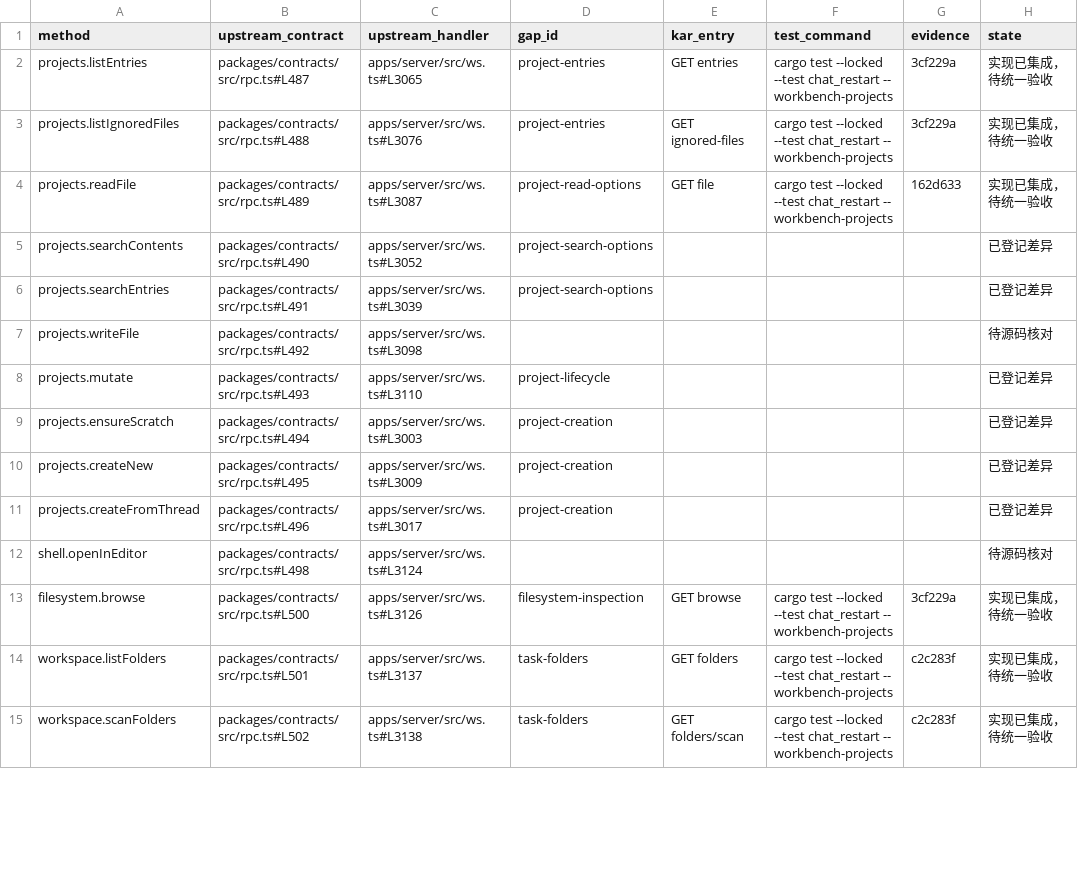
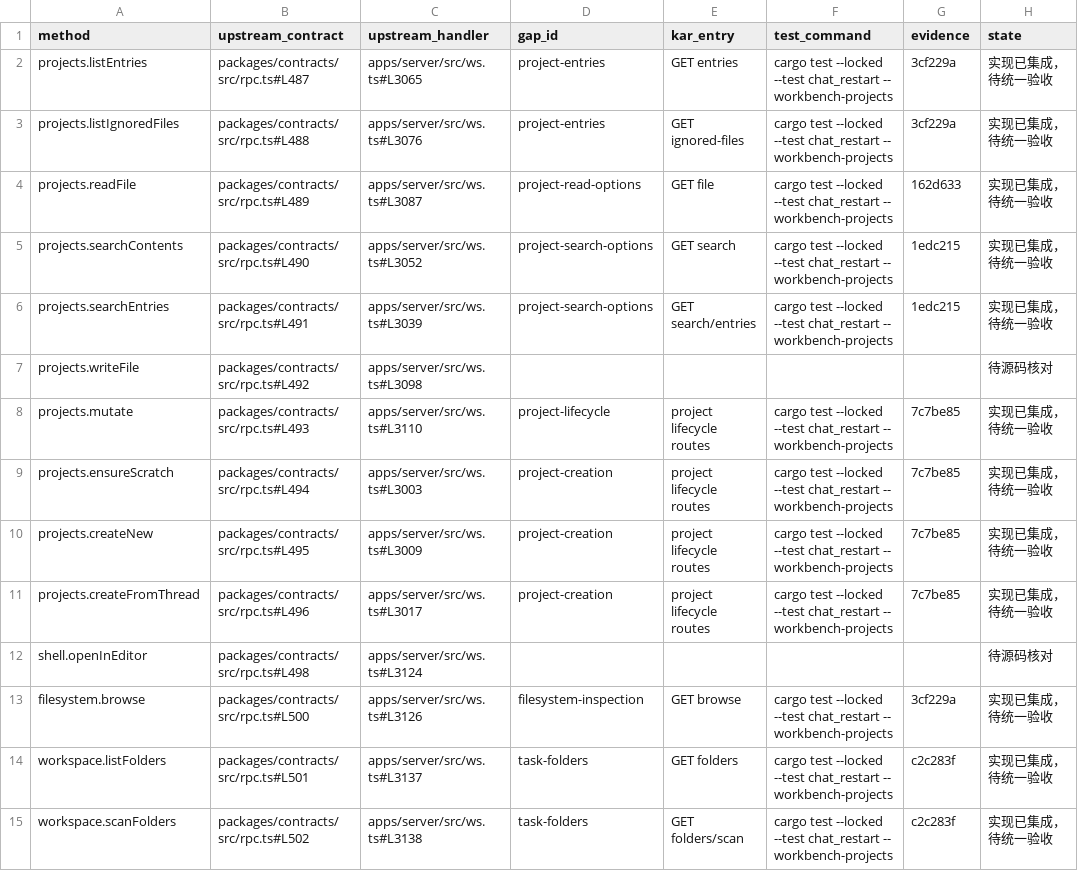
Before and after one commit to kense-labs/Kar, a TSV file: docs/backend-workbench-source-index.tsv, drawn as a sheet; only a part is shown; the diff covers the shown part only.

Commit message:
Track checkpoint, turn control, search and clone operations against fixed contracts

```diff
--- a/docs/backend-workbench-source-index.tsv
+++ b/docs/backend-workbench-source-index.tsv
@@ -4,9 +4,9 @@ projects.listIgnoredFiles	packages/contracts/src/rpc.ts#L488	apps/server/src/ws.
 projects.readFile	packages/contracts/src/rpc.ts#L489	apps/server/src/ws.ts#L3087	project-read-options	GET file	cargo test --locked --test chat_restart -- workbench-projects	162d633	实现已集成，待统一验收
-projects.searchContents	packages/contracts/src/rpc.ts#L490	apps/server/src/ws.ts#L3052	project-search-options				已登记差异
-projects.searchEntries	packages/contracts/src/rpc.ts#L491	apps/server/src/ws.ts#L3039	project-search-options				已登记差异
+projects.searchContents	packages/contracts/src/rpc.ts#L490	apps/server/src/ws.ts#L3052	project-search-options	GET search	cargo test --locked --test chat_restart -- workbench-projects	1edc215	实现已集成，待统一验收
+projects.searchEntries	packages/contracts/src/rpc.ts#L491	apps/server/src/ws.ts#L3039	project-search-options	GET search/entries	cargo test --locked --test chat_restart -- workbench-projects	1edc215	实现已集成，待统一验收
 projects.writeFile	packages/contracts/src/rpc.ts#L492	apps/server/src/ws.ts#L3098					待源码核对
-projects.mutate	packages/contracts/src/rpc.ts#L493	apps/server/src/ws.ts#L3110	project-lifecycle				已登记差异
-projects.ensureScratch	packages/contracts/src/rpc.ts#L494	apps/server/src/ws.ts#L3003	project-creation				已登记差异
-projects.createNew	packages/contracts/src/rpc.ts#L495	apps/server/src/ws.ts#L3009	project-creation				已登记差异
-projects.createFromThread	packages/contracts/src/rpc.ts#L496	apps/server/src/ws.ts#L3017	project-creation				已登记差异
+projects.mutate	packages/contracts/src/rpc.ts#L493	apps/server/src/ws.ts#L3110	project-lifecycle	project lifecycle routes	cargo test --locked --test chat_restart -- workbench-projects	7c7be85	实现已集成，待统一验收
+projects.ensureScratch	packages/contracts/src/rpc.ts#L494	apps/server/src/ws.ts#L3003	project-creation	project lifecycle routes	cargo test --locked --test chat_restart -- workbench-projects	7c7be85	实现已集成，待统一验收
+projects.createNew	packages/contracts/src/rpc.ts#L495	apps/server/src/ws.ts#L3009	project-creation	project lifecycle routes	cargo test --locked --test chat_restart -- workbench-projects	7c7be85	实现已集成，待统一验收
+projects.createFromThread	packages/contracts/src/rpc.ts#L496	apps/server/src/ws.ts#L3017	project-creation	project lifecycle routes	cargo test --locked --test chat_restart -- workbench-projects	7c7be85	实现已集成，待统一验收
 shell.openInEditor	packages/contracts/src/rpc.ts#L498	apps/server/src/ws.ts#L3124					待源码核对
```
Also changed, not shown: 41 edited cells elsewhere in this file, 1 other file.
